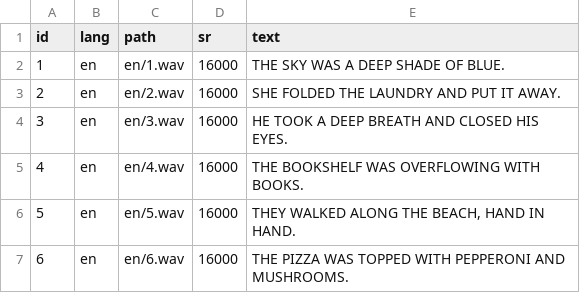
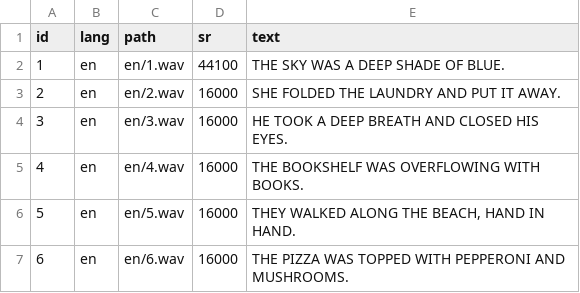
Before and after one commit to 6322790245/ENNET_asr_egs, a CSV file: esr2.csv, drawn as a sheet; only a part is shown.

Commit message:
Update esr2.csv

```diff
--- a/esr2.csv
+++ b/esr2.csv
@@ -1,3 +1,3 @@
 id,lang,path,sr,text
-1,en,en/1.wav,16000,THE SKY WAS A DEEP SHADE OF BLUE.
+1,en,en/1.wav,44100,THE SKY WAS A DEEP SHADE OF BLUE.
 2,en,en/2.wav,16000,SHE FOLDED THE LAUNDRY AND PUT IT AWAY.
```
